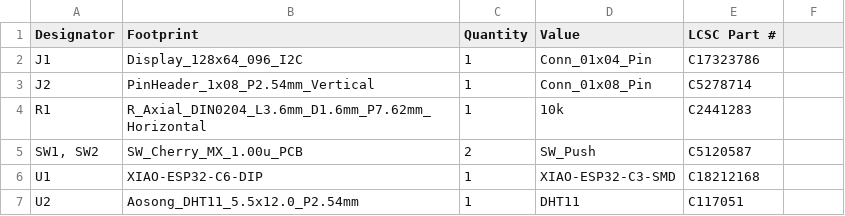
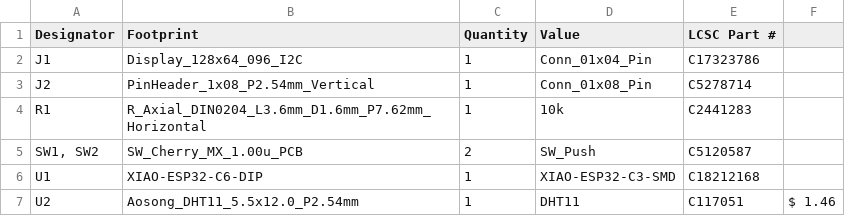
Before and after one commit to TomboLuke/StarbieWeekOneThoHol, a CSV file: bomStarbieWeekOne.csv, drawn as a sheet.

Commit message:
Fix BOM by removing duplicate header and adding price
Removed duplicate header and added price for U2.

```diff
--- a/bomStarbieWeekOne.csv
+++ b/bomStarbieWeekOne.csv
@@ -6,2 +6,2 @@ R1,R_Axial_DIN0204_L3.6mm_D1.6mm_P7.62mm_Horizontal,1,10k,C2441283
 U1,XIAO-ESP32-C6-DIP,1,XIAO-ESP32-C3-SMD,C18212168
-U2,Aosong_DHT11_5.5x12.0_P2.54mm,1,DHT11,C117051
+U2,Aosong_DHT11_5.5x12.0_P2.54mm,1,DHT11,C117051,$ 1.46
```
